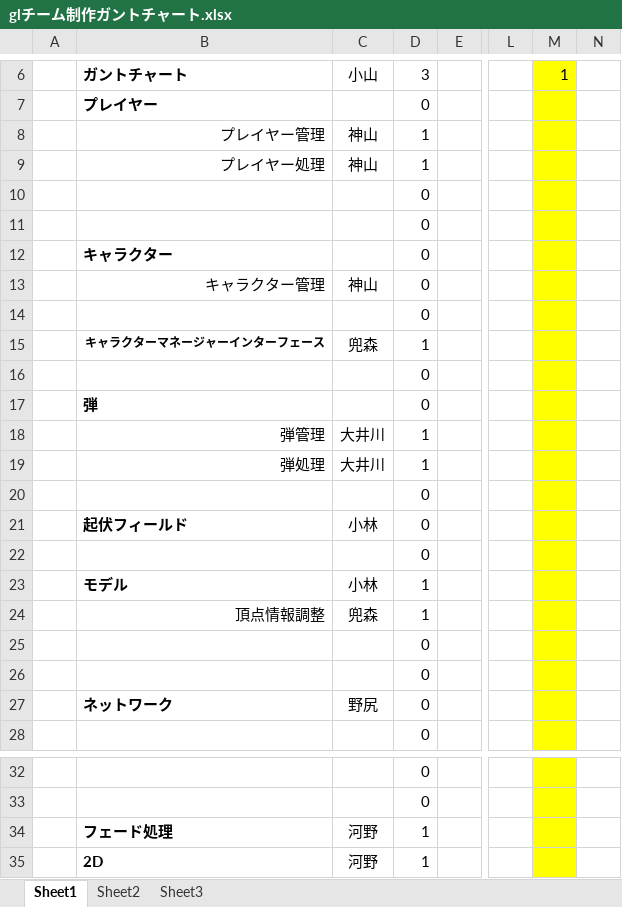
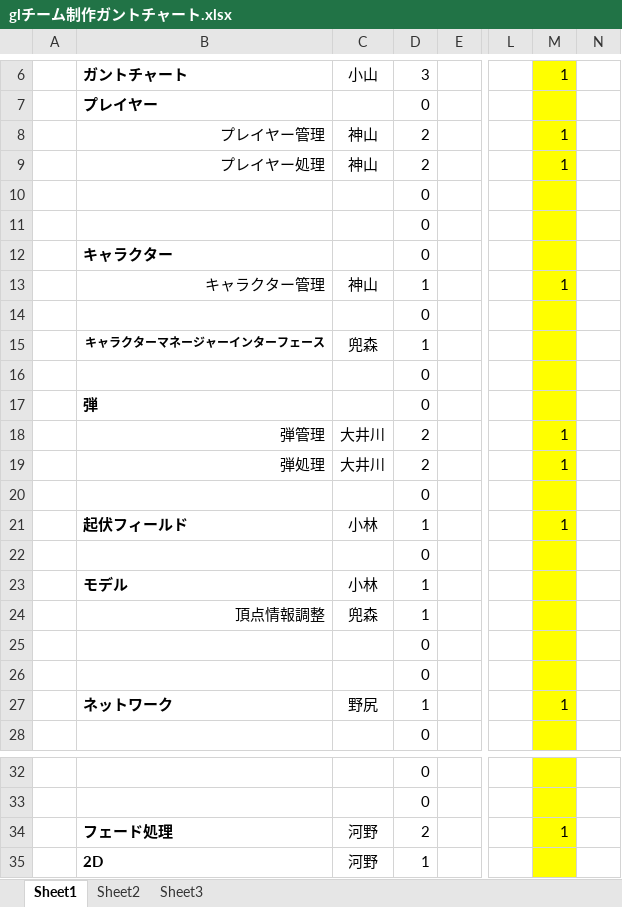
Before and after one commit to AT13B02/GL, an Excel workbook: plan/glチーム制作ガントチャート.xlsx, sheet Sheet1, drawn as a sheet; only a part is shown, gaps mark what is left out; values as stored, in another font and other column widths than the file's, no borders; conditional formats not drawn; the diff names each change by its address in the sheet, - before the commit and + after, or states it on an @@ line.

```diff
--- a/plan/glチーム制作ガントチャート.xlsx (sheet Sheet1)
+++ b/plan/glチーム制作ガントチャート.xlsx (sheet Sheet1)
-D8:D9: 1
+D8:D9: 2
-M8:M9: (empty)
+M8:M9: 1
-D13: 0
+D13: 1
-M13: (empty)
+M13: 1
-D18:D19: 1
+D18:D19: 2
-M18:M19: (empty)
+M18:M19: 1
-D21: 0
+D21: 1
-M21: (empty)
+M21: 1
-D27: 0
+D27: 1
-M27: (empty)
+M27: 1
-D34: 1
+D34: 2
-M34: (empty)
+M34: 1
```
Also changed, not shown: 1 other file.
